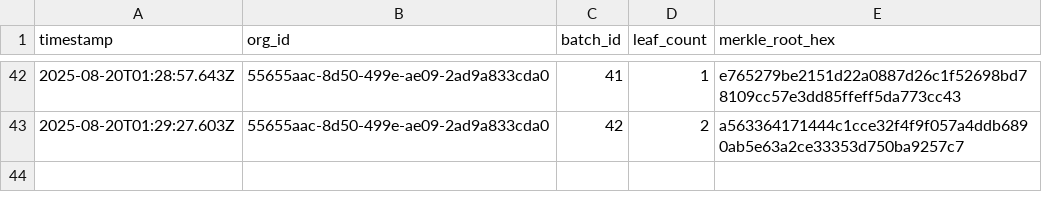
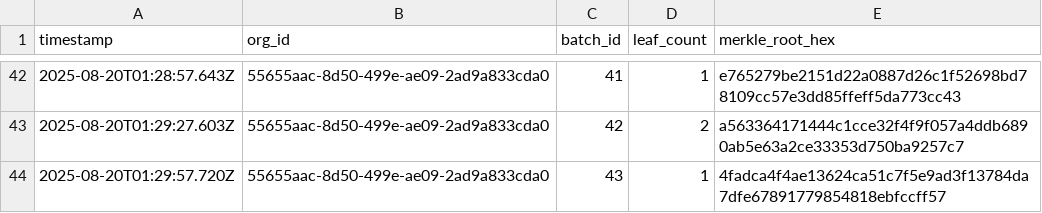
Before and after one commit to traceprompt/open-anchors, a CSV file: 2025-08-20.csv, drawn as a sheet; only a part is shown, gaps mark what is left out; the diff names each change by its address in the sheet, - before the commit and + after, or states it on an @@ line.

Commit message:
anchor 1 roots (2025-08-20)

```diff
--- a/2025-08-20.csv
+++ b/2025-08-20.csv
+row 44: 2025-08-20T01:29:57.720Z | 55655aac-8d50-499e-ae09-2ad9a833cda0 | 43 | 1 | 4fadca4f4ae13624ca51c7f5e9ad3f13784da7dfe67891779854818ebfccff57
```
